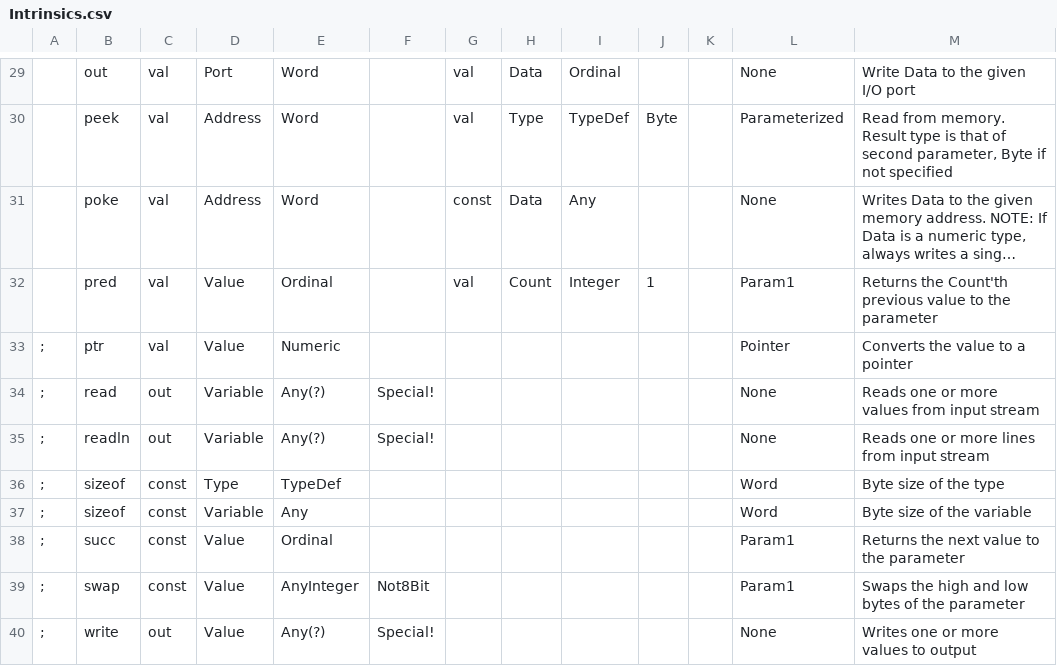
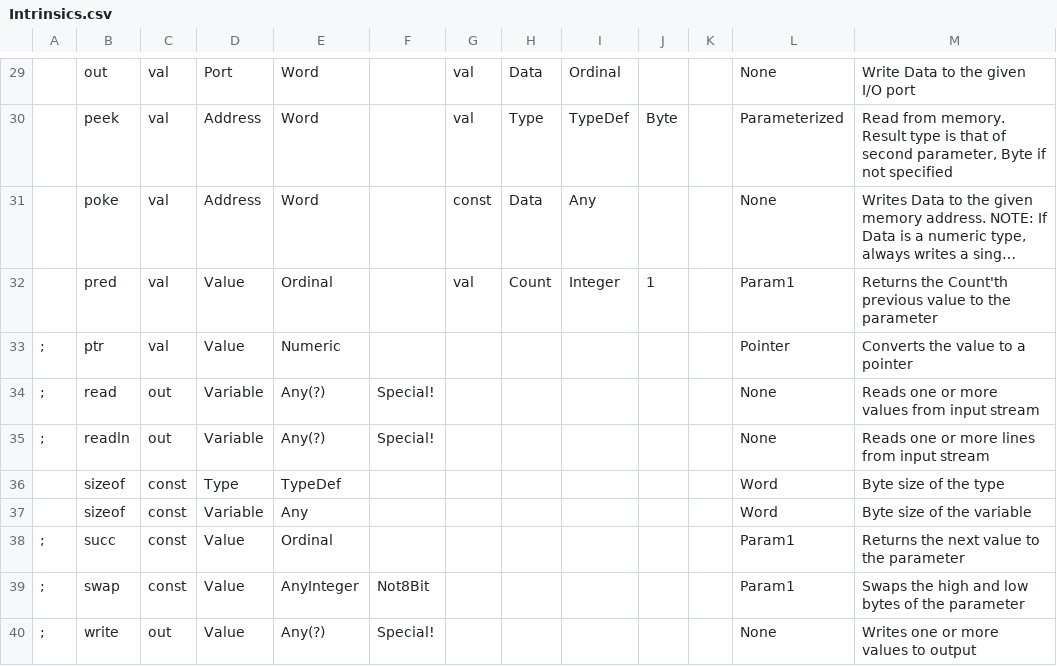
Before and after one commit to Bread80/Quiche, a CSV file: Data/Intrinsics.csv, drawn as a sheet; only a part is shown, gaps mark what is left out; long unchanged cells end in ….

Commit message:
Added Pred and Sizeof intrinsics

```diff
--- a/Data/Intrinsics.csv
+++ b/Data/Intrinsics.csv
@@ -35,4 +35,4 @@
 ;,readln,out,Variable,Any(?),Special!,,,,,,None,Reads one or more lines from input stream
-;,sizeof,const,Type,TypeDef,,,,,,,Word,Byte size of the type
-;,sizeof,const,Variable,Any,,,,,,,Word,Byte size of the variable
+,sizeof,const,Type,TypeDef,,,,,,,Word,Byte size of the type
+,sizeof,const,Variable,Any,,,,,,,Word,Byte size of the variable
 ;,succ,const,Value,Ordinal,,,,,,,Param1,Returns the next value to the parameter
```
Also changed, not shown: Data/Operators.csv, Data/OperatorsNG.csv, 4 other files.
